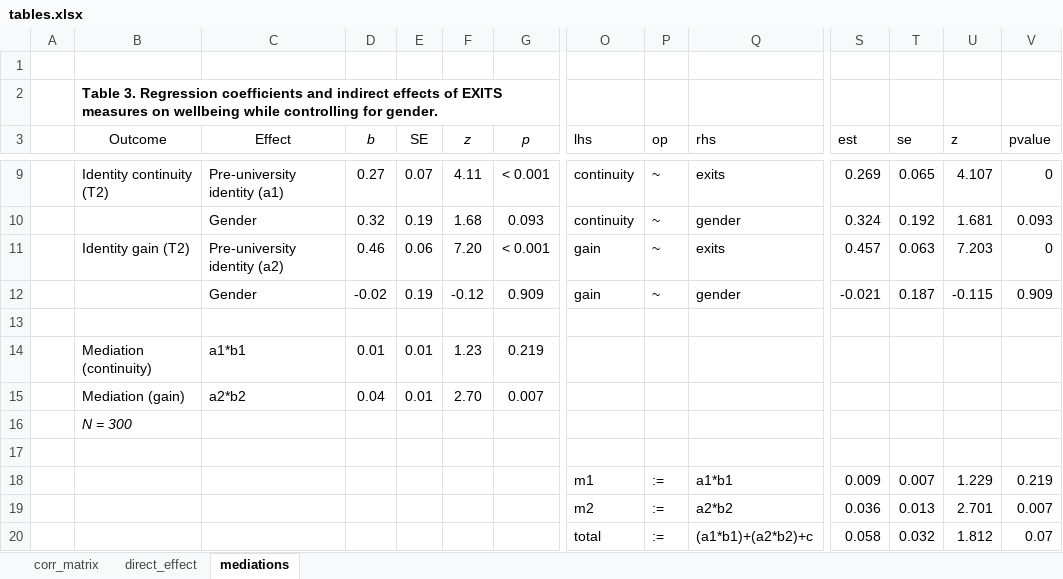
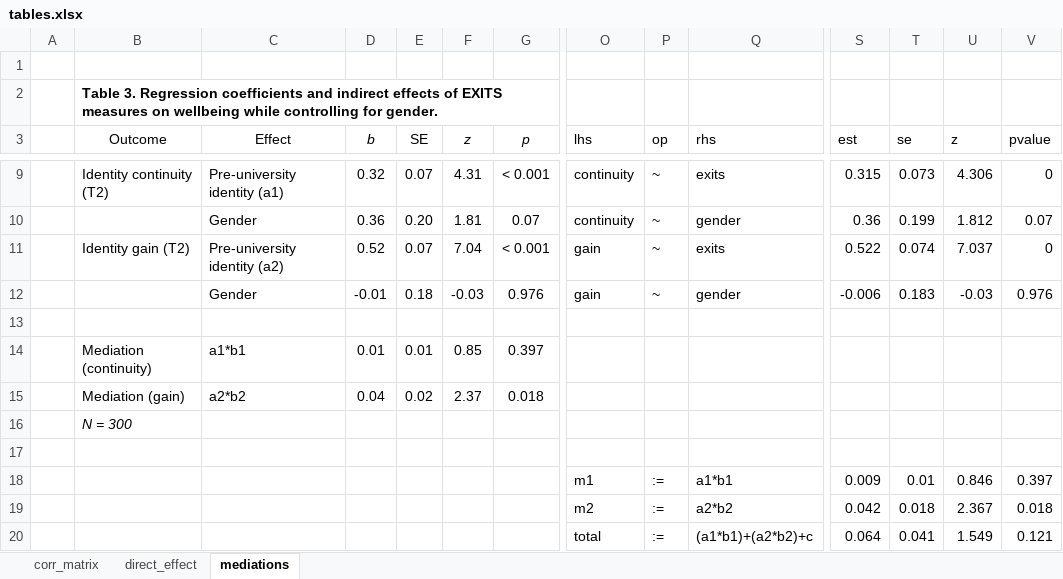
Before and after one commit to UC-WINTER-LAB/colleges_belonging, an Excel workbook: tables.xlsx, sheet mediations, drawn as a sheet; only a part is shown, gaps mark what is left out; values as stored, in another font and other column widths than the file's, no borders; charts and pictures not drawn; removed rows and columns are numbered as before the commit, all else as after; rows hold the shown columns only; the diff covers the shown part only; the diff names each change by its address in the sheet, - before the commit and + after, or states it on an @@ line.

```diff
--- a/tables.xlsx (sheet mediations)
+++ b/tables.xlsx (sheet mediations)
-D9 (b): 0.27
+D9 (b): 0.32
-F9 (z): 4.11
+F9 (z): 4.31
-S9 (est): 0.269
+S9 (est): 0.315
-T9 (se): 0.065
+T9 (se): 0.073
-U9 (z): 4.107
+U9 (z): 4.306
-row 10:  |  | Gender | 0.32 | 0.19 | 1.68 | 0.093 | continuity | ~ | gender | 0.324 | 0.192 | 1.681 | 0.093
+row 10:  |  | Gender | 0.36 | 0.20 | 1.81 | 0.07 | continuity | ~ | gender | 0.36 | 0.199 | 1.812 | 0.07
-D11 (b): 0.46
+D11 (b): 0.52
-E11 (SE): 0.06
+E11 (SE): 0.07
-F11 (z): 7.20
+F11 (z): 7.04
-S11 (est): 0.457
+S11 (est): 0.522
-T11 (se): 0.063
+T11 (se): 0.074
-U11 (z): 7.203
+U11 (z): 7.037
-row 12:  |  | Gender | -0.02 | 0.19 | -0.12 | 0.909 | gain | ~ | gender | -0.021 | 0.187 | -0.115 | 0.909
+row 12:  |  | Gender | -0.01 | 0.18 | -0.03 | 0.976 | gain | ~ | gender | -0.006 | 0.183 | -0.03 | 0.976
-F14 (z): 1.23
+F14 (z): 0.85
-G14 (p): 0.219
+G14 (p): 0.397
-E15 (SE): 0.01
+E15 (SE): 0.02
-F15 (z): 2.70
+F15 (z): 2.37
-G15 (p): 0.007
+G15 (p): 0.018
-T18 (se): 0.007
+T18 (se): 0.01
-U18 (z): 1.229
+U18 (z): 0.846
-V18 (pvalue): 0.219
+V18 (pvalue): 0.397
-S19 (est): 0.036
+S19 (est): 0.042
-T19 (se): 0.013
+T19 (se): 0.018
-U19 (z): 2.701
+U19 (z): 2.367
-V19 (pvalue): 0.007
+V19 (pvalue): 0.018
-S20 (est): 0.058
+S20 (est): 0.064
-T20 (se): 0.032
+T20 (se): 0.041
-U20 (z): 1.812
+U20 (z): 1.549
-V20 (pvalue): 0.07
+V20 (pvalue): 0.121
```
Also changed, not shown: 16 added rows and 37 edited cells elsewhere in this sheet, sheet corr_matrix, formulas that keep their value, 5 other files.
